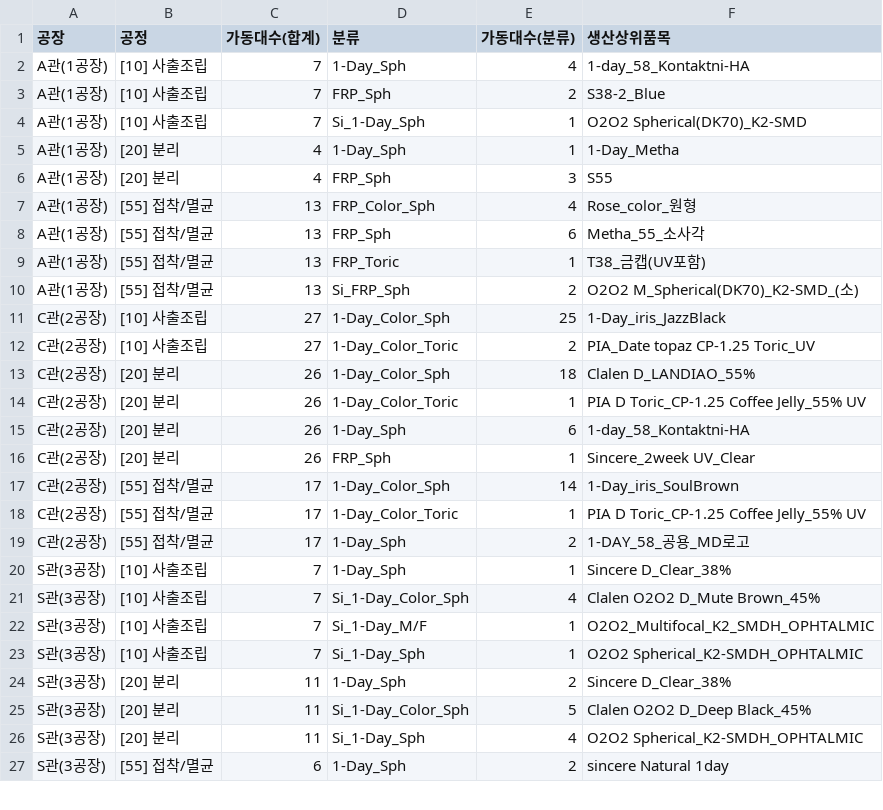
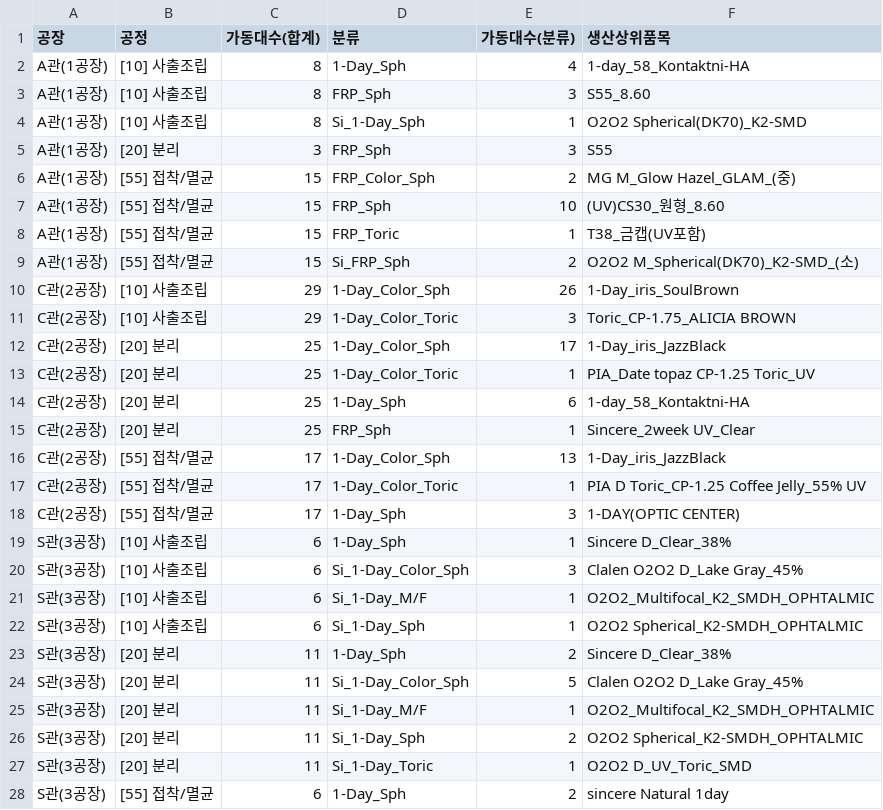
Before and after one commit to lcmin16-prog/Production_Dashboard, a CSV file: 생산실적현황(설비운영현황).csv, drawn as a sheet; only a part is shown; the diff covers the shown part only.

```diff
--- a/생산실적현황(설비운영현황).csv
+++ b/생산실적현황(설비운영현황).csv
@@ -1,27 +1,28 @@
 공장,공정,가동대수(합계),분류,가동대수(분류),생산상위품목
-A관(1공장),[10] 사출조립,7,1-Day_Sph,4,1-day_58_Kontaktni-HA
-A관(1공장),[10] 사출조립,7,FRP_Sph,2,S38-2_Blue
-A관(1공장),[10] 사출조립,7,Si_1-Day_Sph,1,O2O2 Spherical(DK70)_K2-SMD
-A관(1공장),[20] 분리,4,1-Day_Sph,1,1-Day_Metha
-A관(1공장),[20] 분리,4,FRP_Sph,3,S55
-A관(1공장),[55] 접착/멸균,13,FRP_Color_Sph,4,Rose_color_원형
-A관(1공장),[55] 접착/멸균,13,FRP_Sph,6,Metha_55_소사각
-A관(1공장),[55] 접착/멸균,13,FRP_Toric,1,T38_금캡(UV포함)
-A관(1공장),[55] 접착/멸균,13,Si_FRP_Sph,2,O2O2 M_Spherical(DK70)_K2-SMD_(소)
-C관(2공장),[10] 사출조립,27,1-Day_Color_Sph,25,1-Day_iris_JazzBlack
-C관(2공장),[10] 사출조립,27,1-Day_Color_Toric,2,PIA_Date topaz CP-1.25 Toric_UV
-C관(2공장),[20] 분리,26,1-Day_Color_Sph,18,Clalen D_LANDIAO_55%
-C관(2공장),[20] 분리,26,1-Day_Color_Toric,1,PIA D Toric_CP-1.25 Coffee Jelly_55% UV
-C관(2공장),[20] 분리,26,1-Day_Sph,6,1-day_58_Kontaktni-HA
-C관(2공장),[20] 분리,26,FRP_Sph,1,Sincere_2week UV_Clear
-C관(2공장),[55] 접착/멸균,17,1-Day_Color_Sph,14,1-Day_iris_SoulBrown
+A관(1공장),[10] 사출조립,8,1-Day_Sph,4,1-day_58_Kontaktni-HA
+A관(1공장),[10] 사출조립,8,FRP_Sph,3,S55_8.60
+A관(1공장),[10] 사출조립,8,Si_1-Day_Sph,1,O2O2 Spherical(DK70)_K2-SMD
+A관(1공장),[20] 분리,3,FRP_Sph,3,S55
+A관(1공장),[55] 접착/멸균,15,FRP_Color_Sph,2,MG M_Glow Hazel_GLAM_(중)
+A관(1공장),[55] 접착/멸균,15,FRP_Sph,10,(UV)CS30_원형_8.60
+A관(1공장),[55] 접착/멸균,15,FRP_Toric,1,T38_금캡(UV포함)
+A관(1공장),[55] 접착/멸균,15,Si_FRP_Sph,2,O2O2 M_Spherical(DK70)_K2-SMD_(소)
+C관(2공장),[10] 사출조립,29,1-Day_Color_Sph,26,1-Day_iris_SoulBrown
+C관(2공장),[10] 사출조립,29,1-Day_Color_Toric,3,Toric_CP-1.75_ALICIA BROWN
+C관(2공장),[20] 분리,25,1-Day_Color_Sph,17,1-Day_iris_JazzBlack
+C관(2공장),[20] 분리,25,1-Day_Color_Toric,1,PIA_Date topaz CP-1.25 Toric_UV
+C관(2공장),[20] 분리,25,1-Day_Sph,6,1-day_58_Kontaktni-HA
+C관(2공장),[20] 분리,25,FRP_Sph,1,Sincere_2week UV_Clear
+C관(2공장),[55] 접착/멸균,17,1-Day_Color_Sph,13,1-Day_iris_JazzBlack
 C관(2공장),[55] 접착/멸균,17,1-Day_Color_Toric,1,PIA D Toric_CP-1.25 Coffee Jelly_55% UV
-C관(2공장),[55] 접착/멸균,17,1-Day_Sph,2,1-DAY_58_공용_MD로고
-S관(3공장),[10] 사출조립,7,1-Day_Sph,1,Sincere D_Clear_38%
-S관(3공장),[10] 사출조립,7,Si_1-Day_Color_Sph,4,Clalen O2O2 D_Mute Brown_45%
-S관(3공장),[10] 사출조립,7,Si_1-Day_M/F,1,O2O2_Multifocal_K2_SMDH_OPHTALMIC
-S관(3공장),[10] 사출조립,7,Si_1-Day_Sph,1,O2O2 Spherical_K2-SMDH_OPHTALMIC
+C관(2공장),[55] 접착/멸균,17,1-Day_Sph,3,1-DAY(OPTIC CENTER)
+S관(3공장),[10] 사출조립,6,1-Day_Sph,1,Sincere D_Clear_38%
+S관(3공장),[10] 사출조립,6,Si_1-Day_Color_Sph,3,Clalen O2O2 D_Lake Gray_45%
+S관(3공장),[10] 사출조립,6,Si_1-Day_M/F,1,O2O2_Multifocal_K2_SMDH_OPHTALMIC
+S관(3공장),[10] 사출조립,6,Si_1-Day_Sph,1,O2O2 Spherical_K2-SMDH_OPHTALMIC
 S관(3공장),[20] 분리,11,1-Day_Sph,2,Sincere D_Clear_38%
-S관(3공장),[20] 분리,11,Si_1-Day_Color_Sph,5,Clalen O2O2 D_Deep Black_45%
-S관(3공장),[20] 분리,11,Si_1-Day_Sph,4,O2O2 Spherical_K2-SMDH_OPHTALMIC
+S관(3공장),[20] 분리,11,Si_1-Day_Color_Sph,5,Clalen O2O2 D_Lake Gray_45%
+S관(3공장),[20] 분리,11,Si_1-Day_M/F,1,O2O2_Multifocal_K2_SMDH_OPHTALMIC
+S관(3공장),[20] 분리,11,Si_1-Day_Sph,2,O2O2 Spherical_K2-SMDH_OPHTALMIC
+S관(3공장),[20] 분리,11,Si_1-Day_Toric,1,O2O2 D_UV_Toric_SMD
 S관(3공장),[55] 접착/멸균,6,1-Day_Sph,2,sincere Natural 1day
```
Also changed, not shown: 3 edited cells elsewhere in this file, 3 other files.
